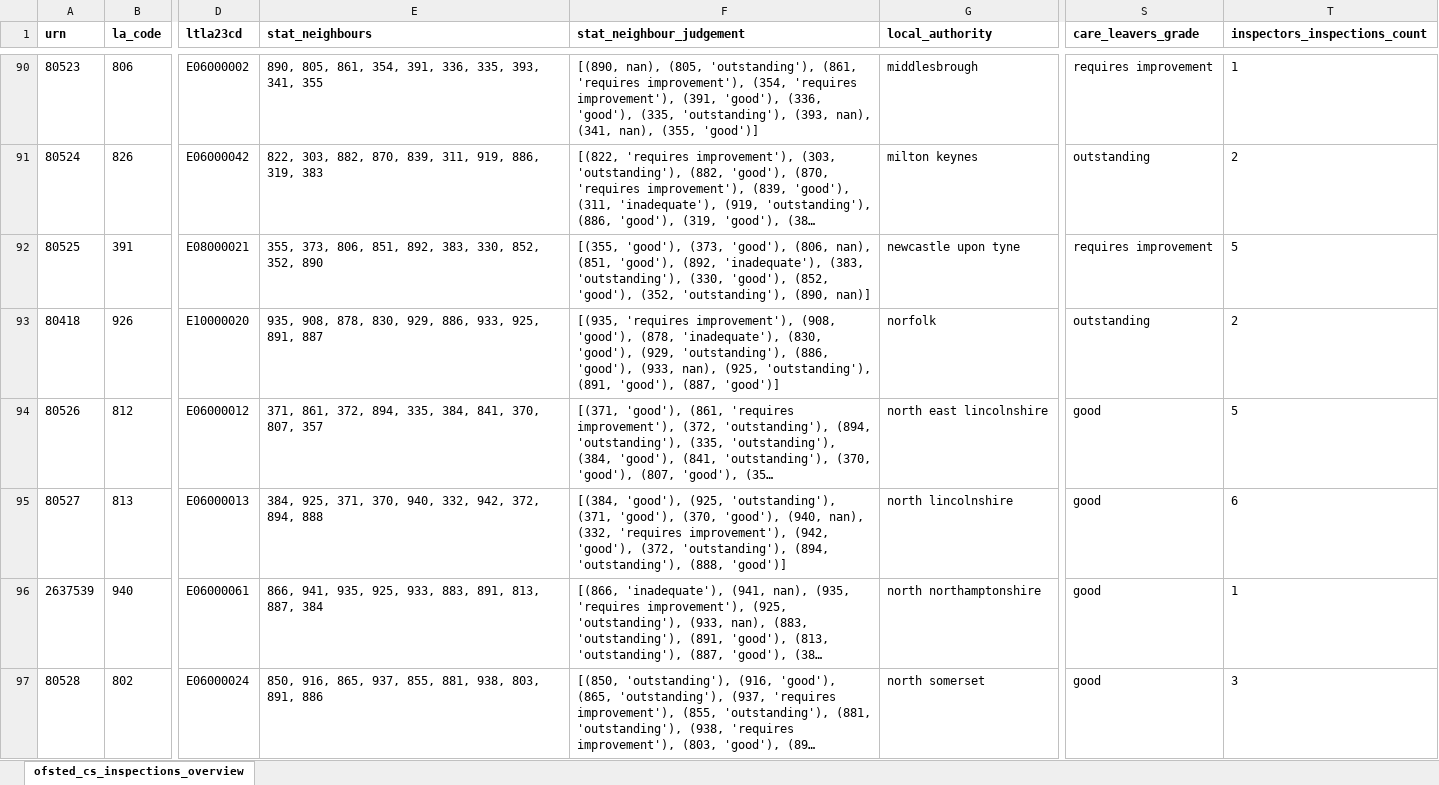
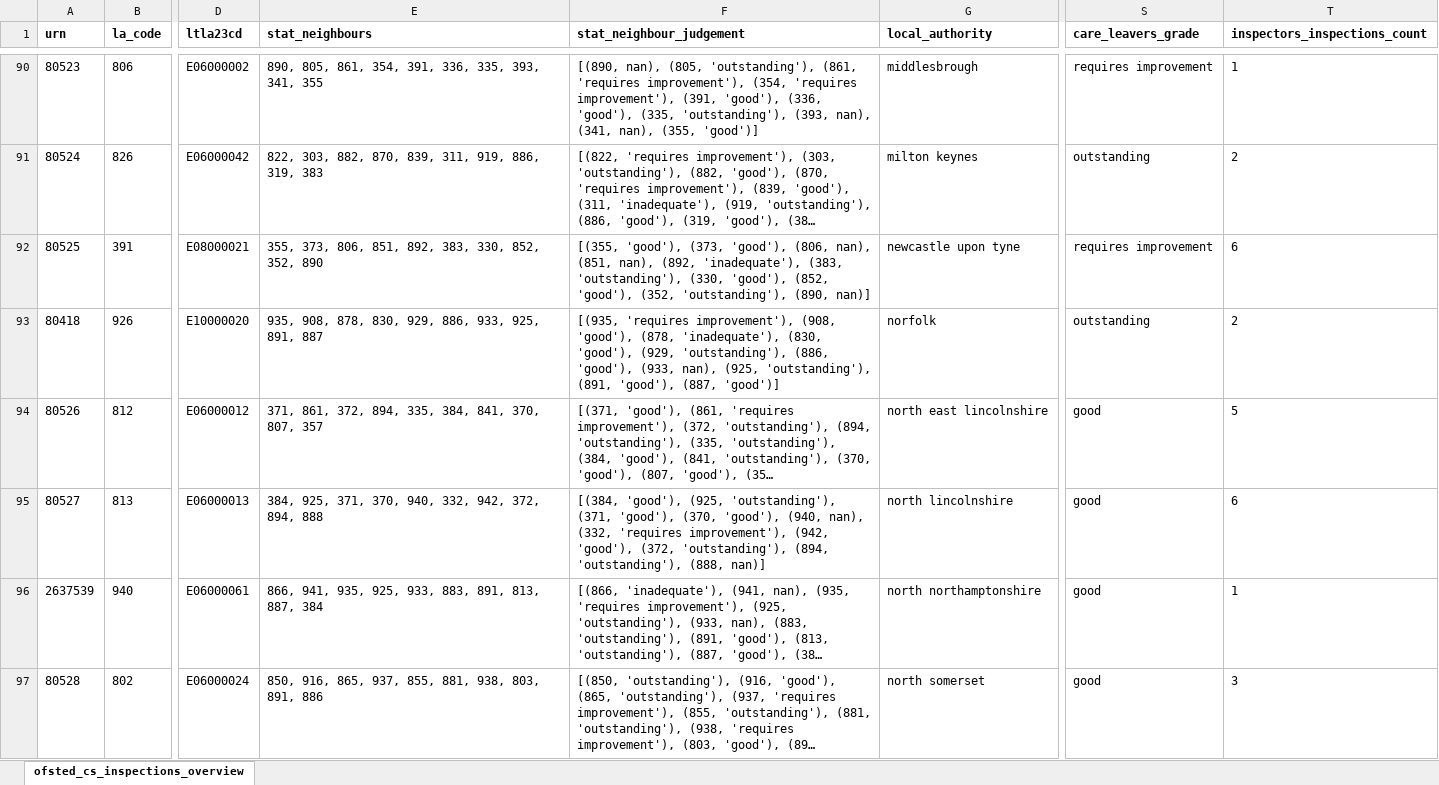
Before and after one commit to data-to-insight/ofsted-ilacs-scrape-tool, an Excel workbook: ofsted_csc_ilacs_overview.xlsx, sheet ofsted_cs_inspections_overview, drawn as a sheet; only a part is shown, gaps mark what is left out; long unchanged cells end in …; values as stored, in another font and other column widths than the file's, no borders; the diff covers the shown part only; the diff names each change by its address in the sheet, - before the commit and + after, or states it on an @@ line.

```diff
--- a/ofsted_csc_ilacs_overview.xlsx (sheet ofsted_cs_inspections_overview)
+++ b/ofsted_csc_ilacs_overview.xlsx (sheet ofsted_cs_inspections_overview)
-F92 (stat_neighbour_judgement): …nan), (851, 'good'), (892, 'inadequate'),…
+F92 (stat_neighbour_judgement): …nan), (851, nan), (892, 'inadequate'),…
-T92 (inspectors_inspections_count): 5
+T92 (inspectors_inspections_count): 6
-F95 (stat_neighbour_judgement): …'outstanding'), (888, 'good')]
+F95 (stat_neighbour_judgement): …'outstanding'), (888, nan)]
```
Also changed, not shown: 60 edited cells elsewhere in this sheet, 1 other file.
